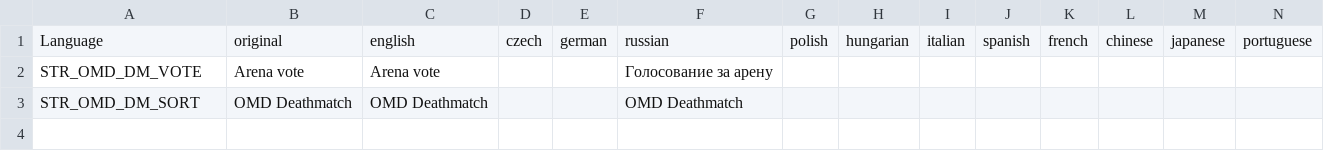
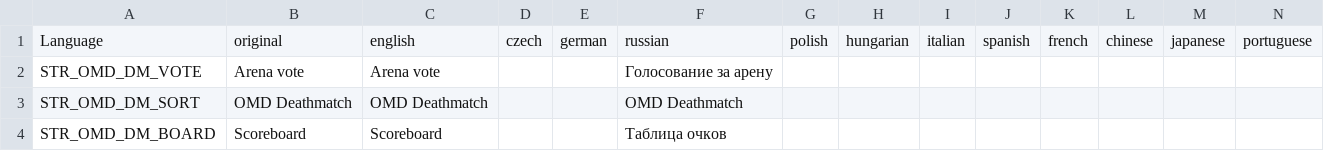
Before and after one commit to Bambuchasensei/OMD_Deathmatch, a CSV file: stringtable.csv, drawn as a sheet; only a part is shown; rows hold the shown columns only; the diff names each change by its address in the sheet, - before the commit and + after, or states it on an @@ line.

Commit message:
feat: add a hold-to-view scoreboard and the end-of-match table

```diff
--- a/stringtable.csv
+++ b/stringtable.csv
+row 4: STR_OMD_DM_BOARD | Scoreboard | Scoreboard |  |  | Таблица очков
```
Also changed, not shown: 9 other files.
